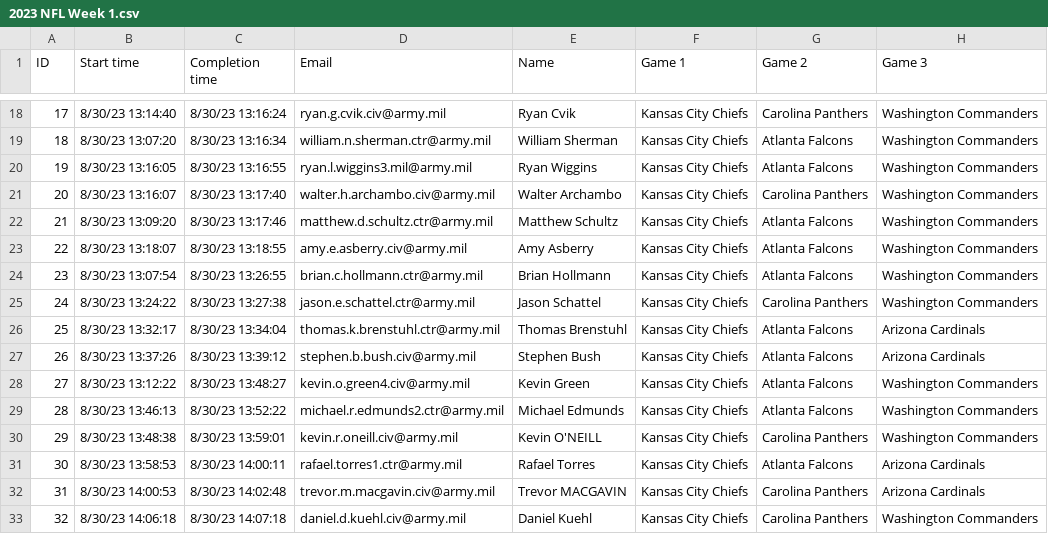
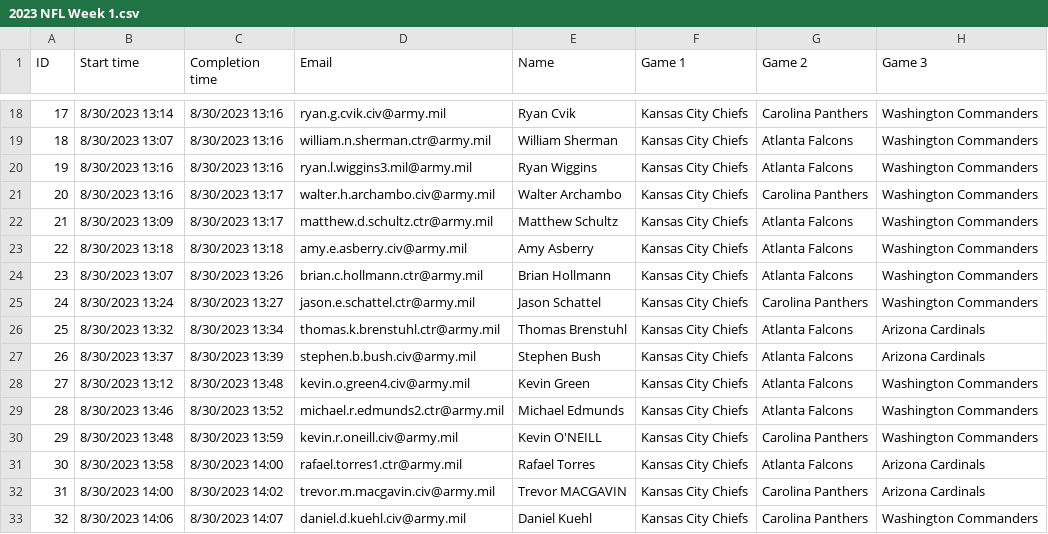
Before and after one commit to danielpballer/2023_NFL_Moneyline_Picks, a CSV file: CSV_Data_Files/2023 NFL Week 1.csv, drawn as a sheet; only a part is shown, gaps mark what is left out; the diff covers the shown part only; the diff names each change by its address in the sheet, - before the commit and + after, or states it on an @@ line.

```diff
--- a/CSV_Data_Files/2023 NFL Week 1.csv
+++ b/CSV_Data_Files/2023 NFL Week 1.csv
-B18 (Start time): 8/30/23 13:14:40
+B18 (Start time): 8/30/2023 13:14
-C18 (Completion time): 8/30/23 13:16:24
+C18 (Completion time): 8/30/2023 13:16
-B19 (Start time): 8/30/23 13:07:20
+B19 (Start time): 8/30/2023 13:07
-C19 (Completion time): 8/30/23 13:16:34
+C19 (Completion time): 8/30/2023 13:16
-B20 (Start time): 8/30/23 13:16:05
+B20 (Start time): 8/30/2023 13:16
-C20 (Completion time): 8/30/23 13:16:55
+C20 (Completion time): 8/30/2023 13:16
-B21 (Start time): 8/30/23 13:16:07
+B21 (Start time): 8/30/2023 13:16
-C21 (Completion time): 8/30/23 13:17:40
+C21 (Completion time): 8/30/2023 13:17
-B22 (Start time): 8/30/23 13:09:20
+B22 (Start time): 8/30/2023 13:09
-C22 (Completion time): 8/30/23 13:17:46
+C22 (Completion time): 8/30/2023 13:17
-B23 (Start time): 8/30/23 13:18:07
+B23 (Start time): 8/30/2023 13:18
-C23 (Completion time): 8/30/23 13:18:55
+C23 (Completion time): 8/30/2023 13:18
-B24 (Start time): 8/30/23 13:07:54
+B24 (Start time): 8/30/2023 13:07
-C24 (Completion time): 8/30/23 13:26:55
+C24 (Completion time): 8/30/2023 13:26
-B25 (Start time): 8/30/23 13:24:22
+B25 (Start time): 8/30/2023 13:24
-C25 (Completion time): 8/30/23 13:27:38
+C25 (Completion time): 8/30/2023 13:27
-B26 (Start time): 8/30/23 13:32:17
+B26 (Start time): 8/30/2023 13:32
-C26 (Completion time): 8/30/23 13:34:04
+C26 (Completion time): 8/30/2023 13:34
-B27 (Start time): 8/30/23 13:37:26
+B27 (Start time): 8/30/2023 13:37
-C27 (Completion time): 8/30/23 13:39:12
+C27 (Completion time): 8/30/2023 13:39
-B28 (Start time): 8/30/23 13:12:22
+B28 (Start time): 8/30/2023 13:12
-C28 (Completion time): 8/30/23 13:48:27
+C28 (Completion time): 8/30/2023 13:48
-B29 (Start time): 8/30/23 13:46:13
+B29 (Start time): 8/30/2023 13:46
-C29 (Completion time): 8/30/23 13:52:22
+C29 (Completion time): 8/30/2023 13:52
-B30 (Start time): 8/30/23 13:48:38
+B30 (Start time): 8/30/2023 13:48
-C30 (Completion time): 8/30/23 13:59:01
+C30 (Completion time): 8/30/2023 13:59
-B31 (Start time): 8/30/23 13:58:53
+B31 (Start time): 8/30/2023 13:58
-C31 (Completion time): 8/30/23 14:00:11
+C31 (Completion time): 8/30/2023 14:00
-B32 (Start time): 8/30/23 14:00:53
+B32 (Start time): 8/30/2023 14:00
-C32 (Completion time): 8/30/23 14:02:48
+C32 (Completion time): 8/30/2023 14:02
-B33 (Start time): 8/30/23 14:06:18
+B33 (Start time): 8/30/2023 14:06
-C33 (Completion time): 8/30/23 14:07:18
+C33 (Completion time): 8/30/2023 14:07
```
Also changed, not shown: 150 edited cells elsewhere in this file, docs/CSV_Data_Files/2023 NFL Week 1.csv, 6 other files.
